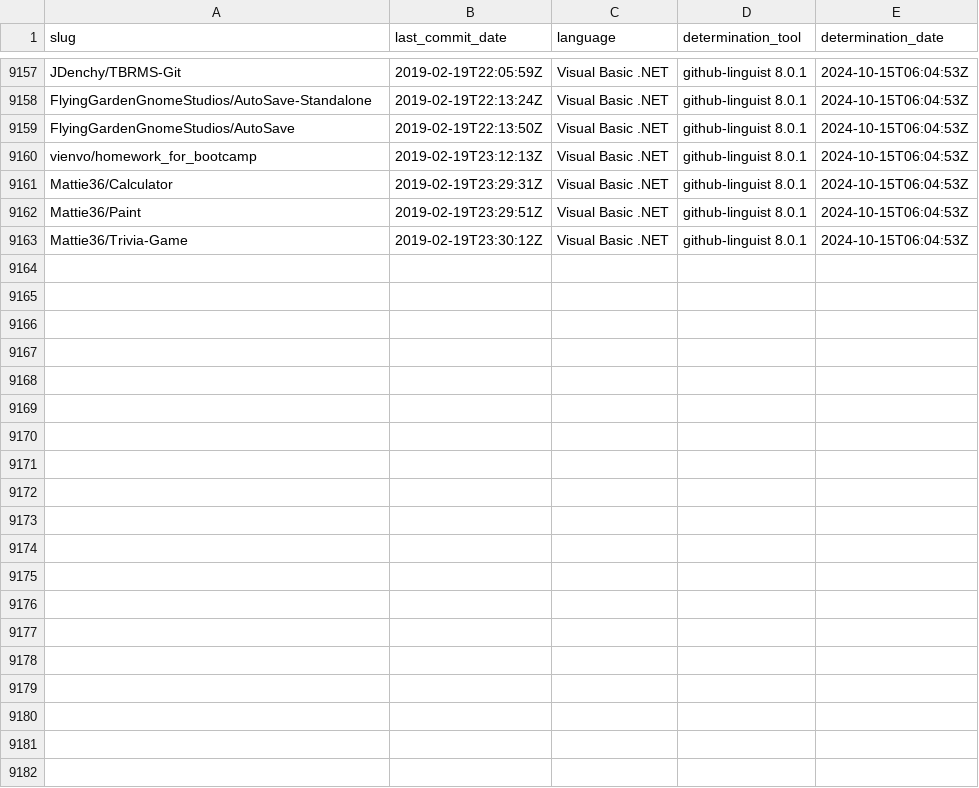
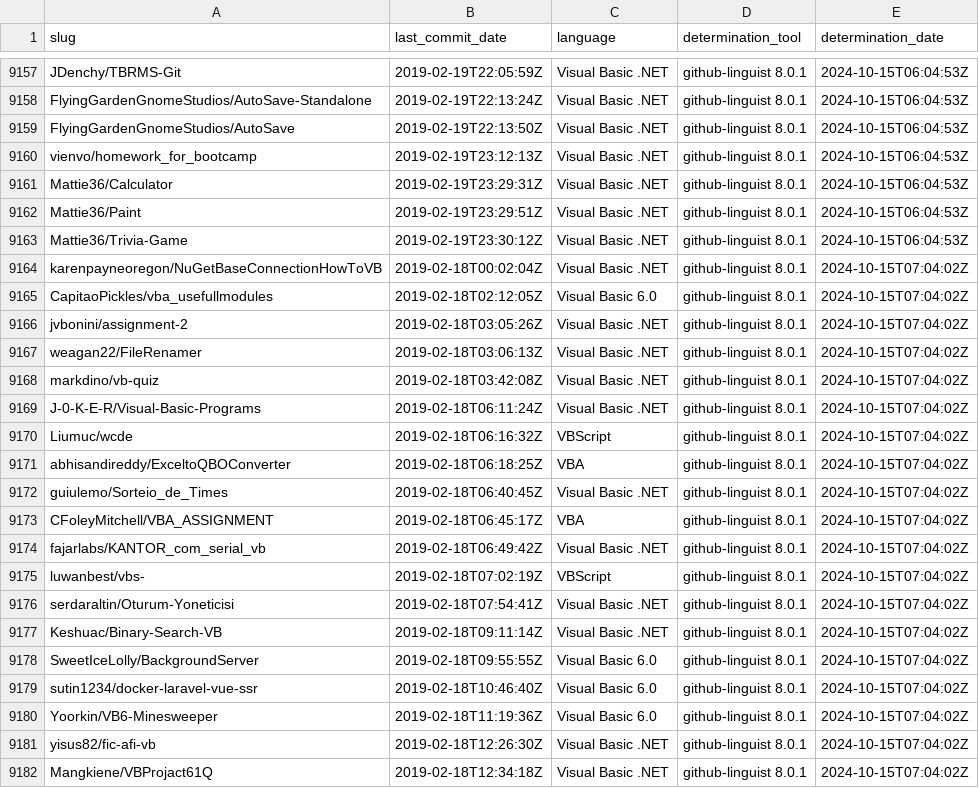
Before and after one commit to DecimalTurn/Visual-Basic-Data, a CSV file: data/data.csv, drawn as a sheet; only a part is shown, gaps mark what is left out; the diff covers the shown part only.

```diff
--- a/data/data.csv
+++ b/data/data.csv
@@ -9163 +9163,20 @@ Mattie36/Paint,2019-02-19T23:29:51Z,Visual Basic .NET,github-linguist 8.0.1,2024
 Mattie36/Trivia-Game,2019-02-19T23:30:12Z,Visual Basic .NET,github-linguist 8.0.1,2024-10-15T06:04:53Z
+karenpayneoregon/NuGetBaseConnectionHowToVB,2019-02-18T00:02:04Z,Visual Basic .NET,github-linguist 8.0.1,2024-10-15T07:04:02Z
+CapitaoPickles/vba_usefullmodules,2019-02-18T02:12:05Z,Visual Basic 6.0,github-linguist 8.0.1,2024-10-15T07:04:02Z
+jvbonini/assignment-2,2019-02-18T03:05:26Z,Visual Basic .NET,github-linguist 8.0.1,2024-10-15T07:04:02Z
+weagan22/FileRenamer,2019-02-18T03:06:13Z,Visual Basic .NET,github-linguist 8.0.1,2024-10-15T07:04:02Z
+markdino/vb-quiz,2019-02-18T03:42:08Z,Visual Basic .NET,github-linguist 8.0.1,2024-10-15T07:04:02Z
+J-0-K-E-R/Visual-Basic-Programs,2019-02-18T06:11:24Z,Visual Basic .NET,github-linguist 8.0.1,2024-10-15T07:04:02Z
+Liumuc/wcde,2019-02-18T06:16:32Z,VBScript,github-linguist 8.0.1,2024-10-15T07:04:02Z
+abhisandireddy/ExceltoQBOConverter,2019-02-18T06:18:25Z,VBA,github-linguist 8.0.1,2024-10-15T07:04:02Z
+guiulemo/Sorteio_de_Times,2019-02-18T06:40:45Z,Visual Basic .NET,github-linguist 8.0.1,2024-10-15T07:04:02Z
+CFoleyMitchell/VBA_ASSIGNMENT,2019-02-18T06:45:17Z,VBA,github-linguist 8.0.1,2024-10-15T07:04:02Z
+fajarlabs/KANTOR_com_serial_vb,2019-02-18T06:49:42Z,Visual Basic .NET,github-linguist 8.0.1,2024-10-15T07:04:02Z
+luwanbest/vbs-,2019-02-18T07:02:19Z,VBScript,github-linguist 8.0.1,2024-10-15T07:04:02Z
+serdaraltin/Oturum-Yoneticisi,2019-02-18T07:54:41Z,Visual Basic .NET,github-linguist 8.0.1,2024-10-15T07:04:02Z
+Keshuac/Binary-Search-VB,2019-02-18T09:11:14Z,Visual Basic .NET,github-linguist 8.0.1,2024-10-15T07:04:02Z
+SweetIceLolly/BackgroundServer,2019-02-18T09:55:55Z,Visual Basic 6.0,github-linguist 8.0.1,2024-10-15T07:04:02Z
+sutin1234/docker-laravel-vue-ssr,2019-02-18T10:46:40Z,Visual Basic 6.0,github-linguist 8.0.1,2024-10-15T07:04:02Z
+Yoorkin/VB6-Minesweeper,2019-02-18T11:19:36Z,Visual Basic 6.0,github-linguist 8.0.1,2024-10-15T07:04:02Z
+yisus82/fic-afi-vb,2019-02-18T12:26:30Z,Visual Basic .NET,github-linguist 8.0.1,2024-10-15T07:04:02Z
+Mangkiene/VBProjact61Q,2019-02-18T12:34:18Z,Visual Basic .NET,github-linguist 8.0.1,2024-10-15T07:04:02Z
```
Also changed, not shown: 15 added rows elsewhere in this file, 2 other files.
